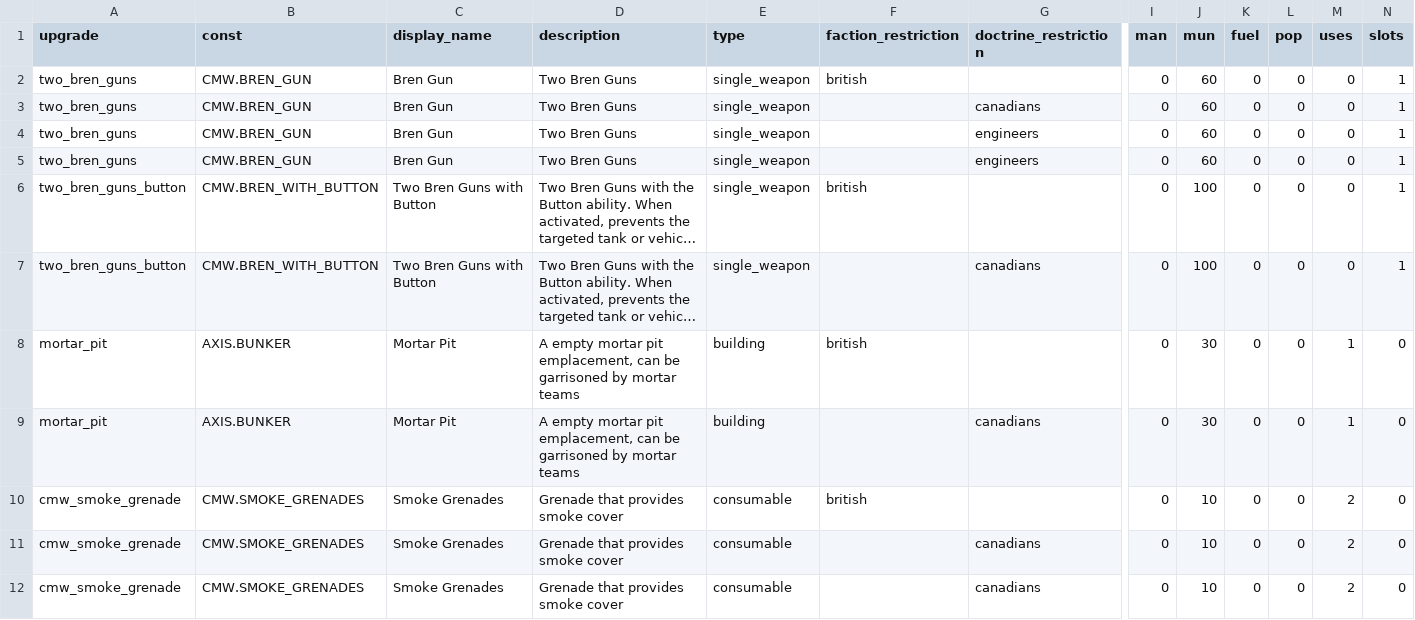
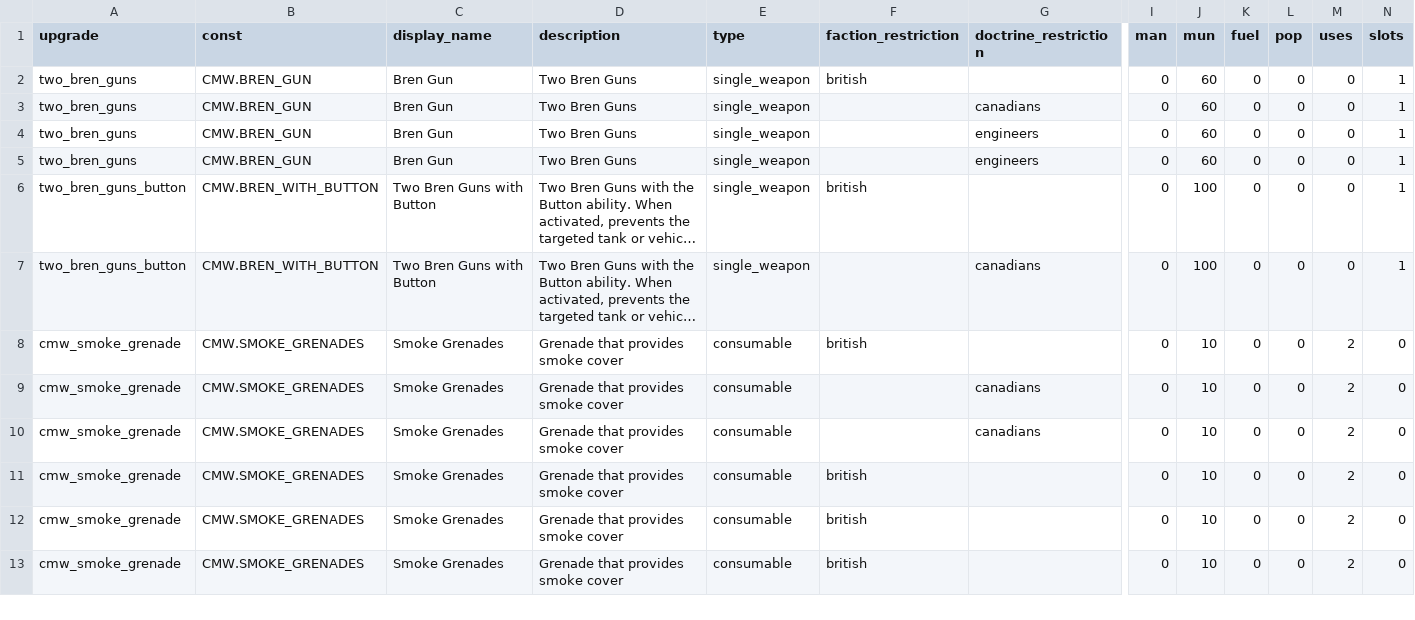
Before and after one commit to mma127/omg_rails, a CSV file: db/seeds/cmw_enabled_upgrades.csv, drawn as a sheet; only a part is shown, gaps mark what is left out; the shorter side is filled out with more unchanged rows; long unchanged cells end in …; rows hold the shown columns only; the diff names each change by its address in the sheet, - before the commit and + after, or states it on an @@ line.

Commit message:
remove old mortar bunker upgrade using AXIS.BUNKER from CMW

```diff
--- a/db/seeds/cmw_enabled_upgrades.csv
+++ b/db/seeds/cmw_enabled_upgrades.csv
-row 8: mortar_pit | AXIS.BUNKER | Mortar Pit | A empty mortar pit emplacement, can be garrisoned by mortar teams | building | british |  | 0 | 30 | 0 | 0 | 1 | 0
-row 9: mortar_pit | AXIS.BUNKER | Mortar Pit | A empty mortar pit emplacement, can be garrisoned by mortar teams | building |  | canadians | 0 | 30 | 0 | 0 | 1 | 0
```
